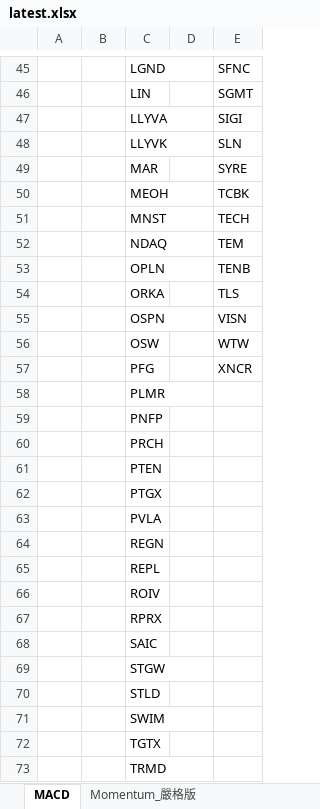
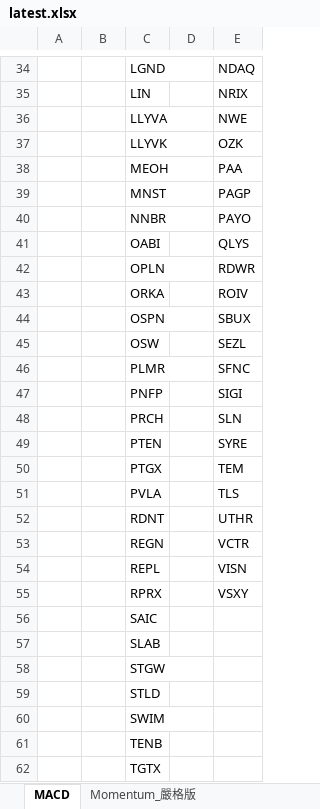
Before and after one commit to Kira11-ja/macd-scanner, an Excel workbook: results/latest.xlsx, sheet MACD, drawn as a sheet; only a part is shown, gaps mark what is left out; the shorter side is filled out with more unchanged rows; values as stored, in another font and other column widths than the file's, no borders; removed rows and columns are numbered as before the commit, all else as after; the diff covers the shown part only; the diff names each change by its address in the sheet, - before the commit and + after, or states it on an @@ line.

```diff
--- a/results/latest.xlsx (sheet MACD)
+++ b/results/latest.xlsx (sheet MACD)
-E34: SFNC
+E34: NDAQ
-E35: SGMT
+E35: NRIX
-E36: SIGI
+E36: NWE
-E37: SLN
+E37: OZK
-row 49:  |  | MAR |  | SYRE
-E38: TCBK
+E38: PAA
-E39: TECH
+E39: PAGP
-row 52:  |  | NDAQ |  | TEM
+row 40:  |  | NNBR |  | PAYO
+row 41:  |  | OABI |  | QLYS
-E42: TENB
+E42: RDWR
-E43: TLS
+E43: ROIV
-E44: VISN
+E44: SBUX
-E45: WTW
+E45: SEZL
-row 57:  |  | PFG |  | XNCR
-E46: (empty)
+E46: SFNC
-E47: (empty)
+E47: SIGI
-E48: (empty)
+E48: SLN
-E49: (empty)
+E49: SYRE
-E50: (empty)
+E50: TEM
-E51: (empty)
+E51: TLS
+row 52:  |  | RDNT |  | UTHR
-E53: (empty)
+E53: VCTR
-E54: (empty)
+E54: VISN
-row 66:  |  | ROIV
-E55: (empty)
+E55: VSXY
+row 57:  |  | SLAB
+row 61:  |  | TENB
```
Also changed, not shown: 4 added rows, 14 removed rows and 51 edited cells elsewhere in this sheet, sheet Momentum_嚴格版, 1 other file.
